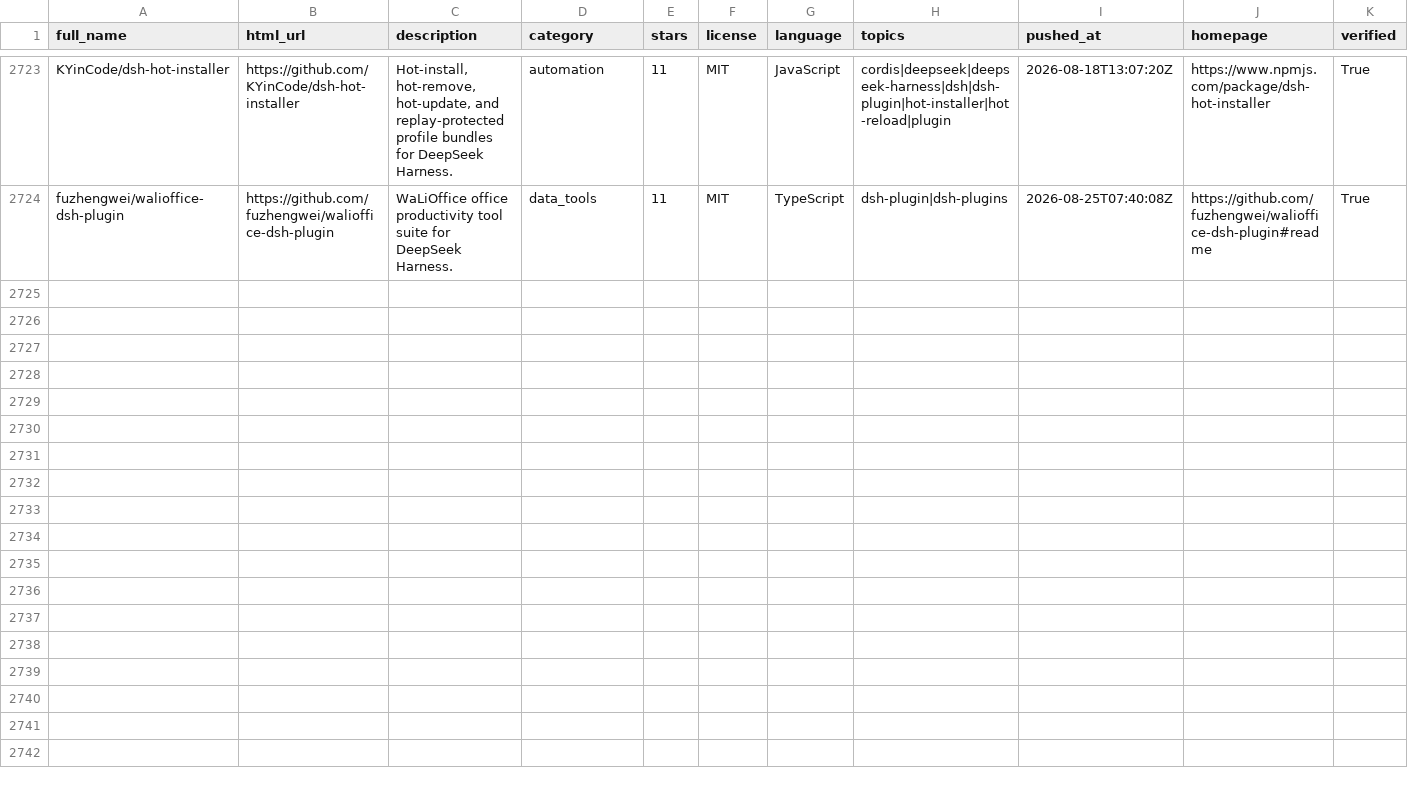
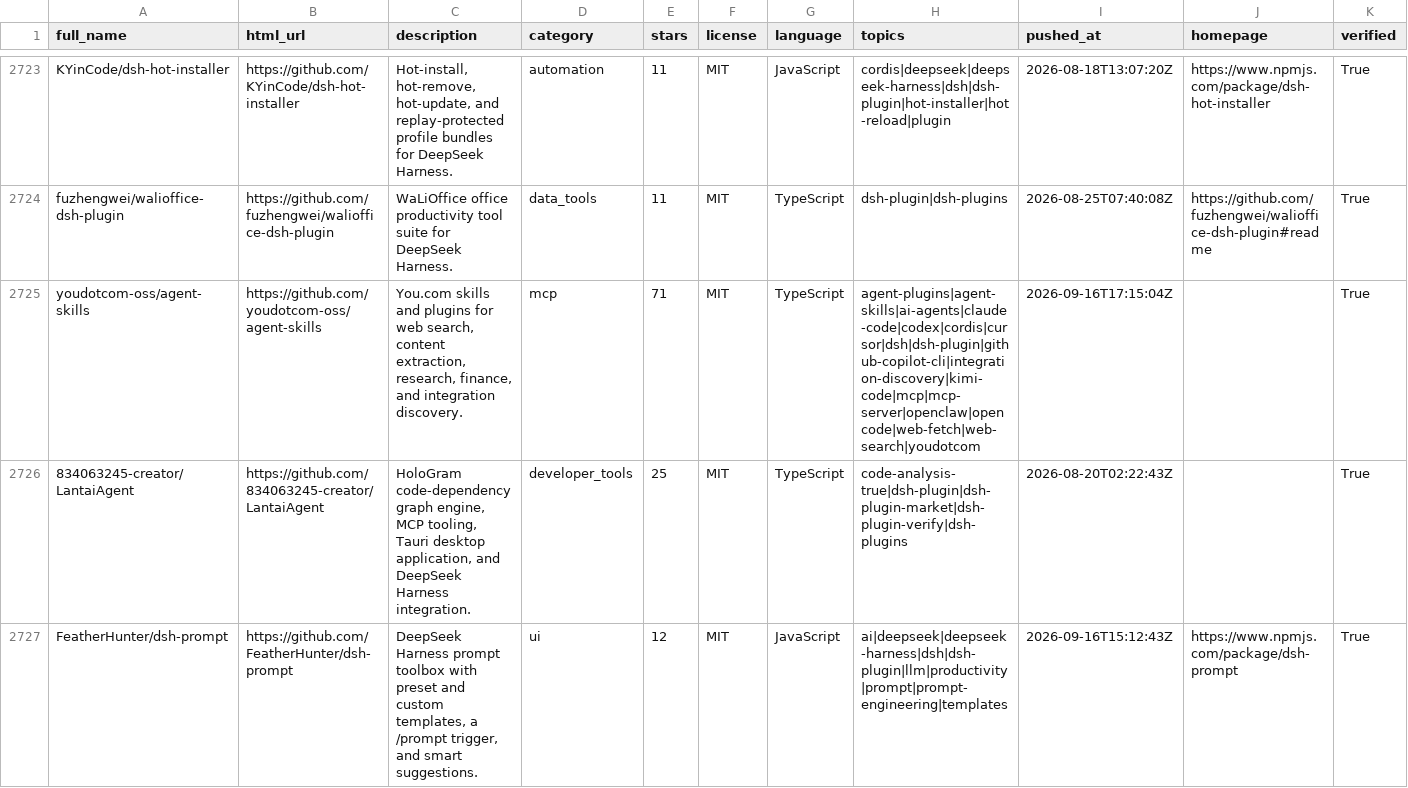
Before and after one commit to Clearailhc/awesome-dsh-plugins, a CSV file: data/repositories.csv, drawn as a sheet; only a part is shown, gaps mark what is left out; rows hold the shown columns only; the diff covers the shown part only; the diff names each change by its address in the sheet, - before the commit and + after, or states it on an @@ line.

```diff
--- a/data/repositories.csv
+++ b/data/repositories.csv
+row 2725: youdotcom-oss/agent-skills | https://github.com/youdotcom-oss/agent-skills | You.com skills and plugins for web search, content extraction, research, finance, and integration discovery. | mcp | 71 | MIT | TypeScript | agent-plugins|agent-skills|ai-agents|claude-code|codex|cordis|cursor|dsh|dsh-plugin|github-copilot-cli|integration-discovery|kimi-code|mcp|mcp-server|openclaw|opencode|web-fetch|web-search|youdotcom | 2026-09-16T17:15:04Z |  | True
+row 2726: 834063245-creator/LantaiAgent | https://github.com/834063245-creator/LantaiAgent | HoloGram code-dependency graph engine, MCP tooling, Tauri desktop application, and DeepSeek Harness integration. | developer_tools | 25 | MIT | TypeScript | code-analysis-true|dsh-plugin|dsh-plugin-market|dsh-plugin-verify|dsh-plugins | 2026-08-20T02:22:43Z |  | True
+row 2727: FeatherHunter/dsh-prompt | https://github.com/FeatherHunter/dsh-prompt | DeepSeek Harness prompt toolbox with preset and custom templates, a /prompt trigger, and smart suggestions. | ui | 12 | MIT | JavaScript | ai|deepseek|deepseek-harness|dsh|dsh-plugin|llm|productivity|prompt|prompt-engineering|templates | 2026-09-16T15:12:43Z | https://www.npmjs.com/package/dsh-prompt | True
```
Also changed, not shown: 7 added rows elsewhere in this file, data/dsh-plugin-topic-candidates.csv, 20 other files.
